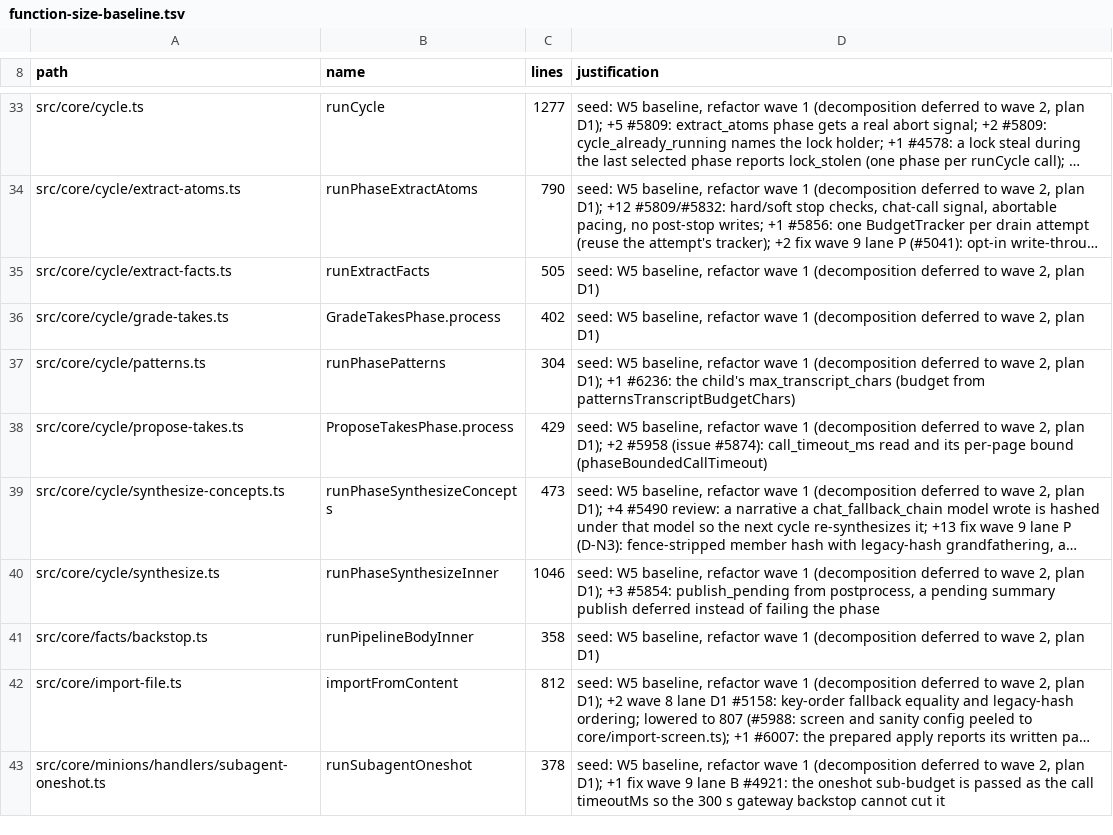
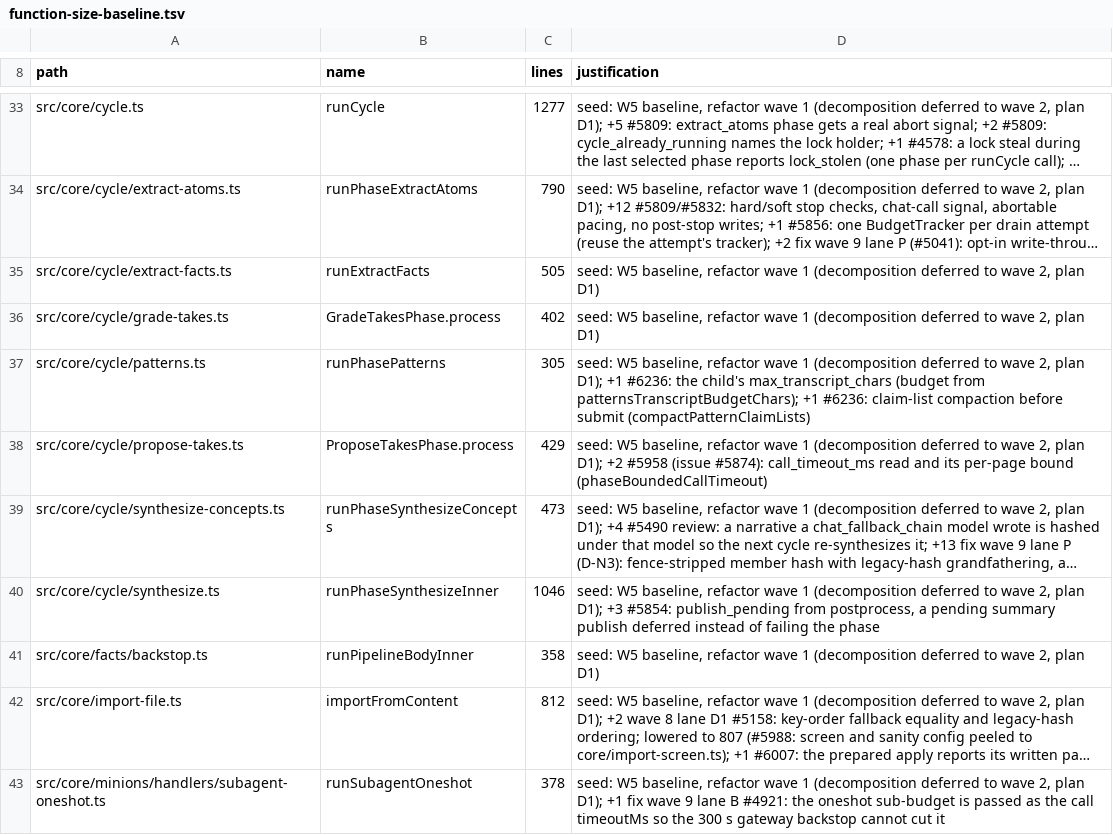
Before and after one commit to andreineacsu/gbrain, a TSV file: scripts/function-size-baseline.tsv, drawn as a sheet; only a part is shown, gaps mark what is left out; long unchanged cells end in ….

```diff
--- a/scripts/function-size-baseline.tsv
+++ b/scripts/function-size-baseline.tsv
@@ -36,3 +36,3 @@ src/core/cycle/extract-facts.ts	runExtractFacts	505	seed: W5 baseline, refactor
 src/core/cycle/grade-takes.ts	GradeTakesPhase.process	402	seed: W5 baseline, refactor wave 1 (decomposition deferred to wave 2, plan D1)
-src/core/cycle/patterns.ts	runPhasePatterns	304	seed: W5 baseline, refactor wave 1 (decomposition deferred to wave 2, plan D1); +1 #6236: the child's max_transcript_chars (budget from patternsTranscriptBudgetChars)
+src/core/cycle/patterns.ts	runPhasePatterns	305	seed: W5 baseline, refactor wave 1 (decomposition deferred to wave 2, plan D1); +1 #6236: the child's max_transcript_chars (budget from patternsTranscriptBudgetChars); +1 #6236: claim-list compaction before submit (compactPatternClaimLists)
 src/core/cycle/propose-takes.ts	ProposeTakesPhase.process	429	seed: W5 baseline, refactor wave 1 (decomposition deferred to wave 2, plan D1); +2 #5958 (issue #5874): call_timeout_ms read and its per-page bound (phaseBoundedCallTimeout)
```
Also changed, not shown: 3 other files.
